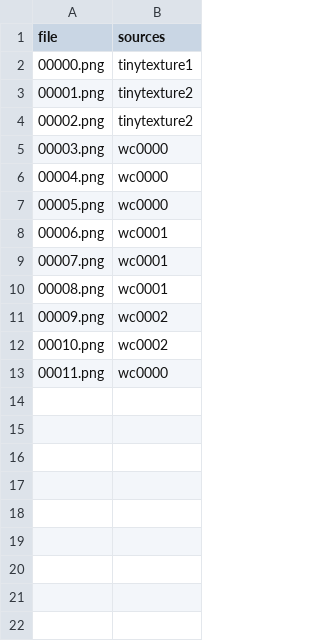
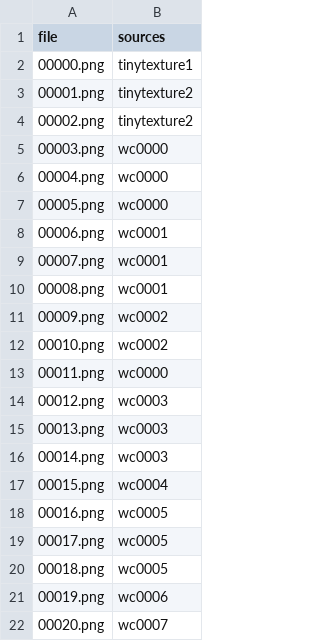
Before and after one commit to Captain4LK/RvnicRaven, a CSV file: examples/oga/assets/assets.csv, drawn as a sheet.

```diff
--- a/examples/oga/assets/assets.csv
+++ b/examples/oga/assets/assets.csv
@@ -13 +13,10 @@
 "00011.png","wc0000"
+"00012.png","wc0003"
+"00013.png","wc0003"
+"00014.png","wc0003"
+"00015.png","wc0004"
+"00016.png","wc0005"
+"00017.png","wc0005"
+"00018.png","wc0005"
+"00019.png","wc0006"
+"00020.png","wc0007"
```
Also changed, not shown: examples/oga/assets/source.csv, 55 other files.
